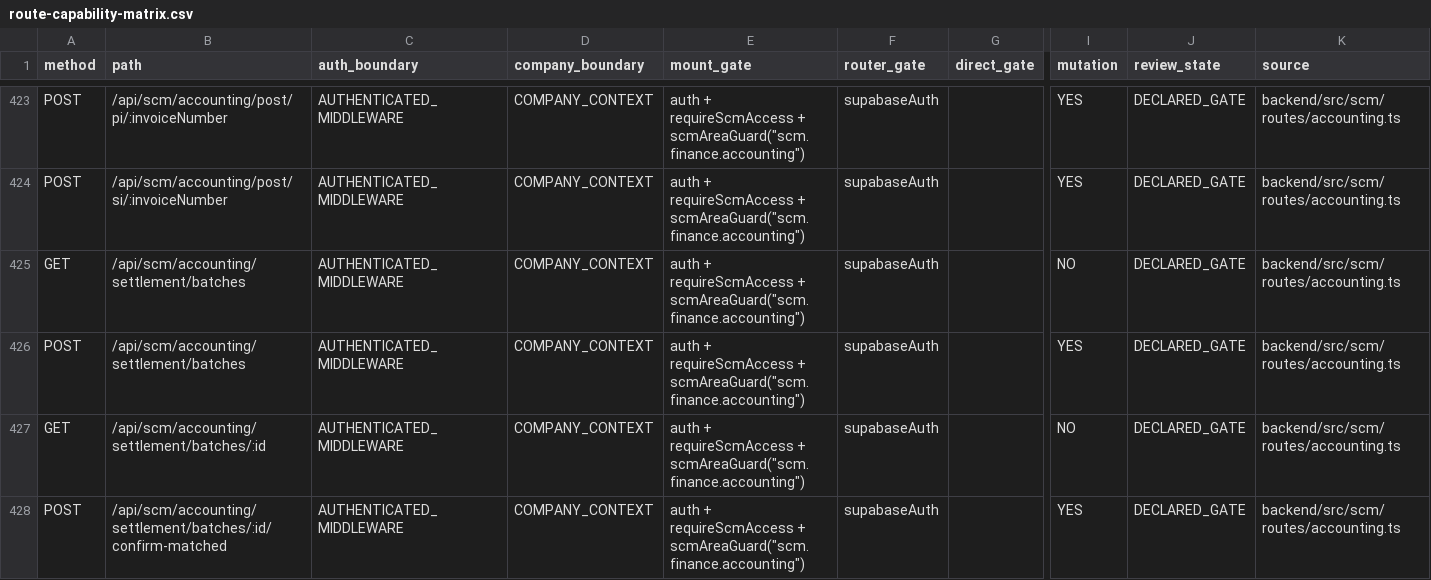
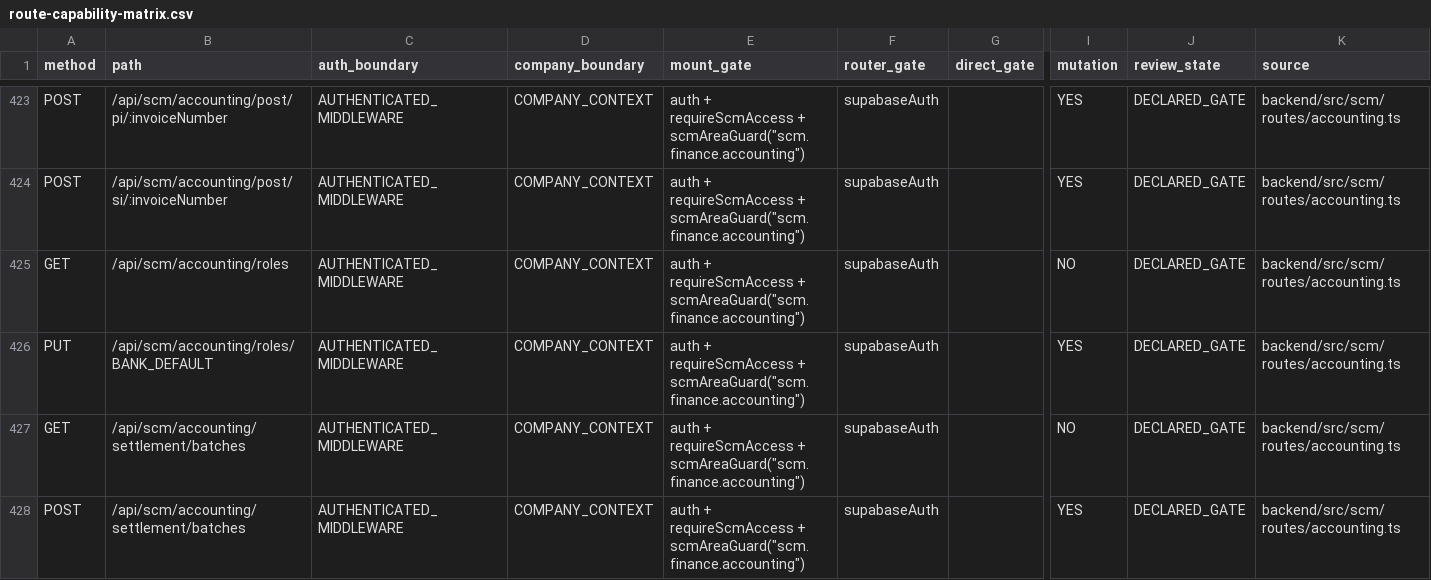
Before and after one commit to Houzs-Century/Houzs-ERP, a CSV file: docs/generated/route-capability-matrix.csv, drawn as a sheet; only a part is shown, gaps mark what is left out; the shorter side is filled out with more unchanged rows; rows hold the shown columns only; the diff names each change by its address in the sheet, - before the commit and + after, or states it on an @@ line.

```diff
--- a/docs/generated/route-capability-matrix.csv
+++ b/docs/generated/route-capability-matrix.csv
+row 425: GET | /api/scm/accounting/roles | AUTHENTICATED_MIDDLEWARE | COMPANY_CONTEXT | auth + requireScmAccess + scmAreaGuard("scm.finance.accounting") | supabaseAuth |  | NO | DECLARED_GATE | backend/src/scm/routes/accounting.ts
+row 426: PUT | /api/scm/accounting/roles/BANK_DEFAULT | AUTHENTICATED_MIDDLEWARE | COMPANY_CONTEXT | auth + requireScmAccess + scmAreaGuard("scm.finance.accounting") | supabaseAuth |  | YES | DECLARED_GATE | backend/src/scm/routes/accounting.ts
```
Also changed, not shown: 13 other files.
